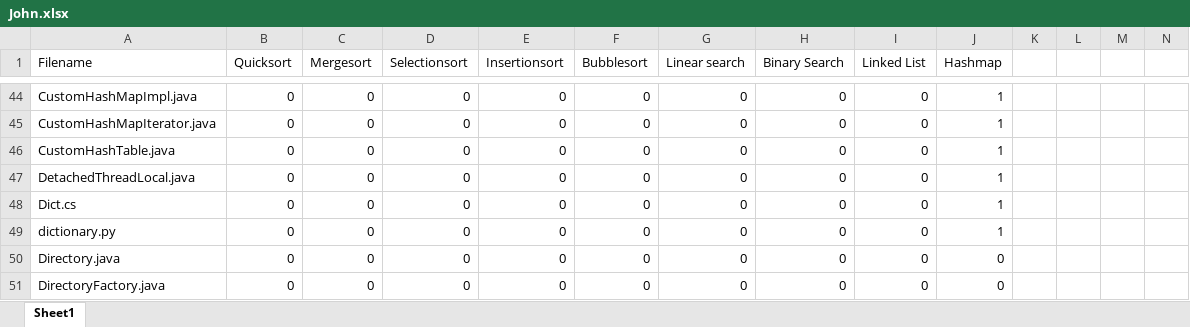
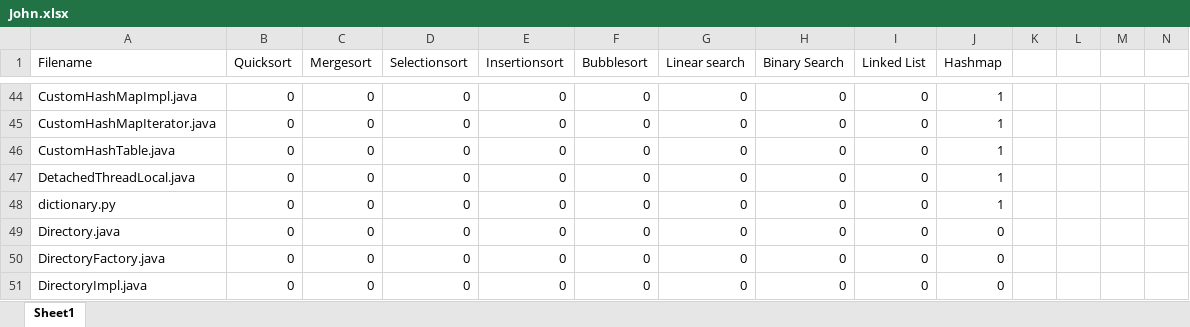
Before and after one commit to gerdiedoo/data-thesis, an Excel workbook: John.xlsx, sheet Sheet1, drawn as a sheet; only a part is shown, gaps mark what is left out; the shorter side is filled out with more unchanged rows; values as stored, in another font and other column widths than the file's, no borders; removed rows and columns are numbered as before the commit, all else as after; rows hold the shown columns only; the diff covers the shown part only; the diff names each change by its address in the sheet, - before the commit and + after, or states it on an @@ line.

```diff
--- a/John.xlsx (sheet Sheet1)
+++ b/John.xlsx (sheet Sheet1)
-row 48: Dict.cs | 0 | 0 | 0 | 0 | 0 | 0 | 0 | 0 | 1
```
Also changed, not shown: 83 added rows elsewhere in this sheet.
